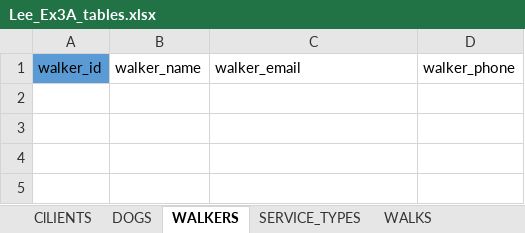
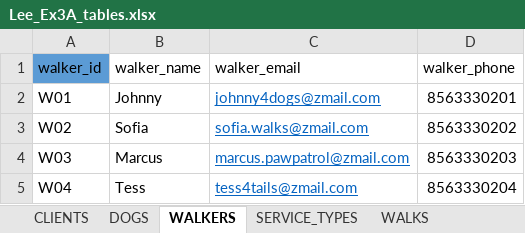
Before and after one commit to iData-lee/W2_Workshop, an Excel workbook: Lee_Ex3A_tables.xlsx, sheet WALKERS, drawn as a sheet; values as stored, in another font and other column widths than the file's, no borders; the diff names each change by its address in the sheet, - before the commit and + after, or states it on an @@ line.

```diff
--- a/Lee_Ex3A_tables.xlsx (sheet WALKERS)
+++ b/Lee_Ex3A_tables.xlsx (sheet WALKERS)
-sheet tab: ClLIENTS
+sheet tab: CLIENTS
+row 2: W01 | Johnny | johnny4dogs@zmail.com | 8563330201
+row 3: W02 | Sofia | sofia.walks@zmail.com | 8563330202
+row 4: W03 | Marcus | marcus.pawpatrol@zmail.com | 8563330203
+row 5: W04 | Tess | tess4tails@zmail.com | 8563330204
```
Also changed, not shown: sheet WALKS, sheet CLIENTS, sheet DOGS, sheet SERVICE_TYPES, 1 other file.
